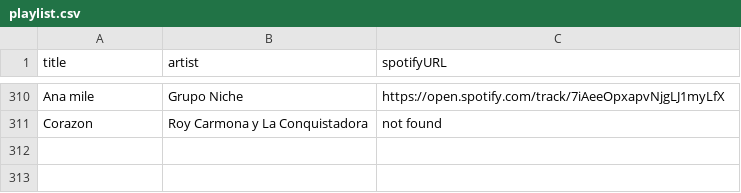
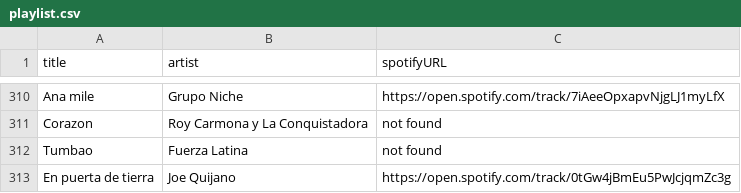
Before and after one commit to albertollamaso/best-salsa-brava-playlist, a CSV file: playlist.csv, drawn as a sheet; only a part is shown, gaps mark what is left out.

```diff
--- a/playlist.csv
+++ b/playlist.csv
@@ -311 +311,3 @@ Ana mile,Grupo Niche,https://open.spotify.com/track/7iAeeOpxapvNjgLJ1myLfX
 Corazon,Roy Carmona y La Conquistadora,not found
+Tumbao,Fuerza Latina,not found
+En puerta de tierra,Joe Quijano,https://open.spotify.com/track/0tGw4jBmEu5PwJcjqmZc3g
```
Also changed, not shown: 1 other file.
